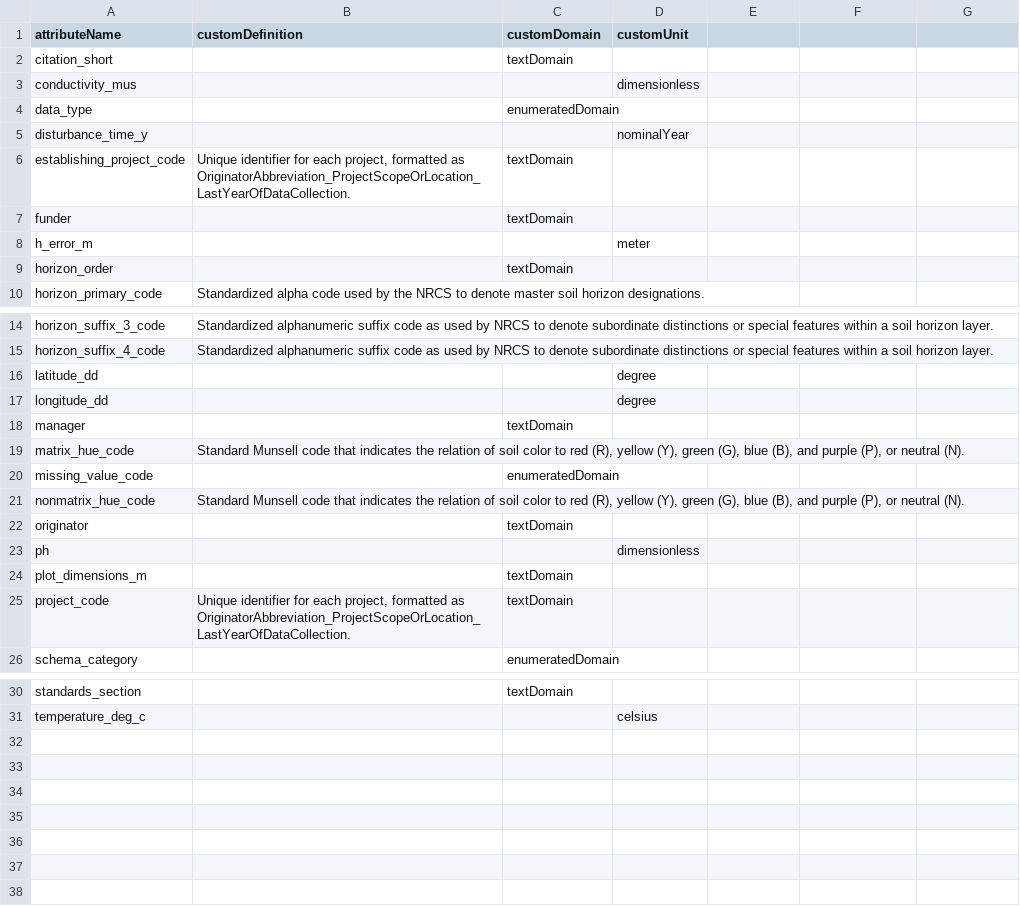
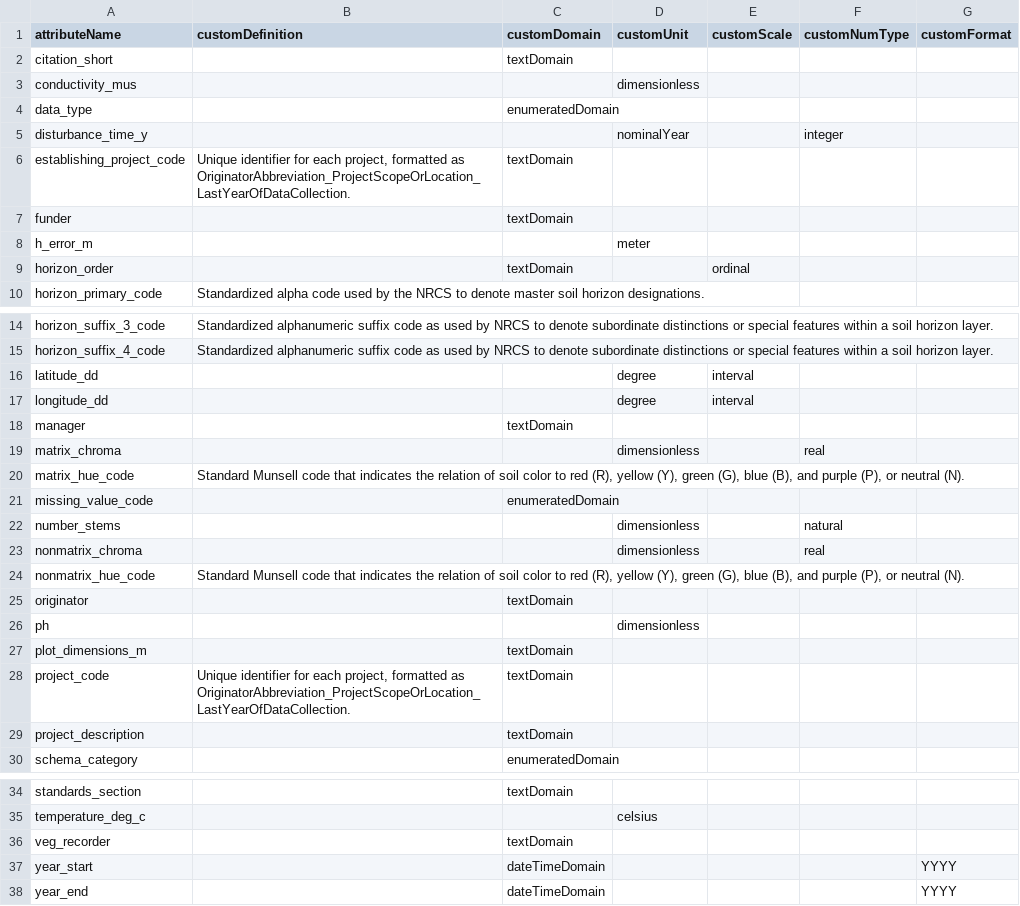
Before and after one commit to akveg-map/akveg-database, a CSV file: manuscript/config/eml_overrides.csv, drawn as a sheet; only a part is shown, gaps mark what is left out; the diff names each change by its address in the sheet, - before the commit and + after, or states it on an @@ line.

Commit message:
Add (even more) exceptions
- Create 3 new columns: customScale, customNumType, and customFormat
- Add more fields that were previously hard-coded in the pipeline script

```diff
--- a/manuscript/config/eml_overrides.csv
+++ b/manuscript/config/eml_overrides.csv
-E1: (empty)
+E1: customScale
-F1: (empty)
+F1: customNumType
-G1: (empty)
+G1: customFormat
-F5 (customNumType): (empty)
+F5 (customNumType): integer
-E9 (customScale): (empty)
+E9 (customScale): ordinal
-E16:E17 (customScale): (empty)
+E16:E17 (customScale): interval
+row 19: matrix_chroma |  |  | dimensionless |  | real
+row 22: number_stems |  |  | dimensionless |  | natural
+row 23: nonmatrix_chroma |  |  | dimensionless |  | real
+row 29: project_description |  | textDomain
+row 36: veg_recorder |  | textDomain
+row 37: year_start |  | dateTimeDomain |  |  |  | YYYY
+row 38: year_end |  | dateTimeDomain |  |  |  | YYYY
```
